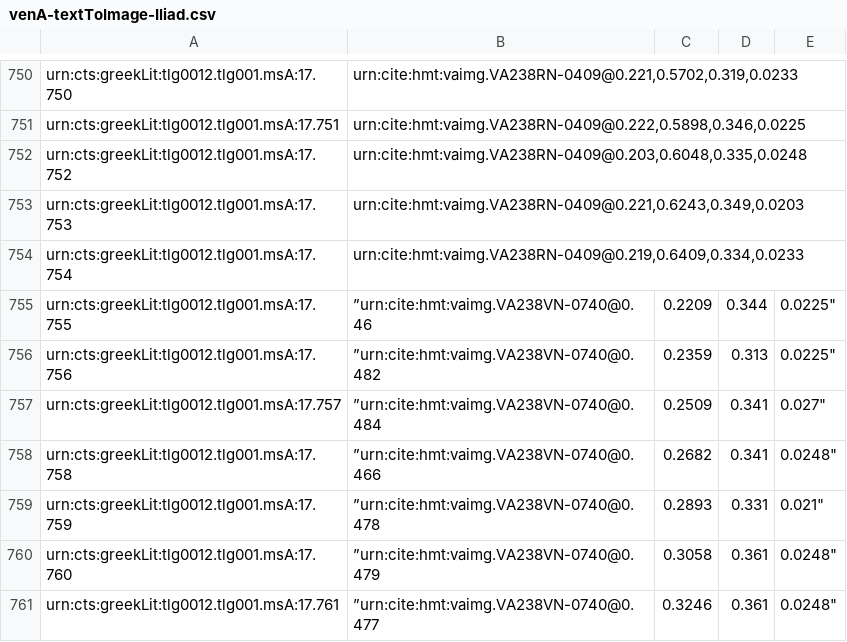
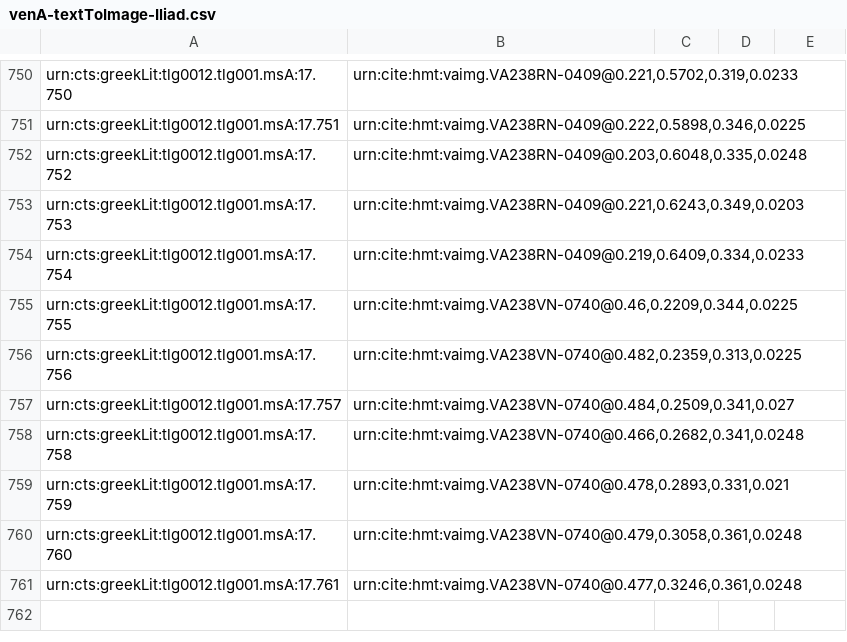
Before and after one commit to mwauke/closed-hc-il17, a CSV file: indices/venA-textToImage-Iliad.csv, drawn as a sheet; only a part is shown, gaps mark what is left out.

Commit message:
Update venA-textToImage-Iliad.csv

```diff
--- a/indices/venA-textToImage-Iliad.csv
+++ b/indices/venA-textToImage-Iliad.csv
@@ -754,8 +754,8 @@ urn:cts:greekLit:tlg0012.tlg001.msA:17.753,"urn:cite:hmt:vaimg.VA238RN-0409@0.22
 urn:cts:greekLit:tlg0012.tlg001.msA:17.754,"urn:cite:hmt:vaimg.VA238RN-0409@0.219,0.6409,0.334,0.0233"
-urn:cts:greekLit:tlg0012.tlg001.msA:17.755,”urn:cite:hmt:vaimg.VA238VN-0740@0.46,0.2209,0.344,0.0225"
-urn:cts:greekLit:tlg0012.tlg001.msA:17.756,”urn:cite:hmt:vaimg.VA238VN-0740@0.482,0.2359,0.313,0.0225"
-urn:cts:greekLit:tlg0012.tlg001.msA:17.757,”urn:cite:hmt:vaimg.VA238VN-0740@0.484,0.2509,0.341,0.027"
-urn:cts:greekLit:tlg0012.tlg001.msA:17.758,”urn:cite:hmt:vaimg.VA238VN-0740@0.466,0.2682,0.341,0.0248"
-urn:cts:greekLit:tlg0012.tlg001.msA:17.759,”urn:cite:hmt:vaimg.VA238VN-0740@0.478,0.2893,0.331,0.021"
-urn:cts:greekLit:tlg0012.tlg001.msA:17.760,”urn:cite:hmt:vaimg.VA238VN-0740@0.479,0.3058,0.361,0.0248"
-urn:cts:greekLit:tlg0012.tlg001.msA:17.761,”urn:cite:hmt:vaimg.VA238VN-0740@0.477,0.3246,0.361,0.0248"
+urn:cts:greekLit:tlg0012.tlg001.msA:17.755,"urn:cite:hmt:vaimg.VA238VN-0740@0.46,0.2209,0.344,0.0225"
+urn:cts:greekLit:tlg0012.tlg001.msA:17.756,"urn:cite:hmt:vaimg.VA238VN-0740@0.482,0.2359,0.313,0.0225"
+urn:cts:greekLit:tlg0012.tlg001.msA:17.757,"urn:cite:hmt:vaimg.VA238VN-0740@0.484,0.2509,0.341,0.027"
+urn:cts:greekLit:tlg0012.tlg001.msA:17.758,"urn:cite:hmt:vaimg.VA238VN-0740@0.466,0.2682,0.341,0.0248"
+urn:cts:greekLit:tlg0012.tlg001.msA:17.759,"urn:cite:hmt:vaimg.VA238VN-0740@0.478,0.2893,0.331,0.021"
+urn:cts:greekLit:tlg0012.tlg001.msA:17.760,"urn:cite:hmt:vaimg.VA238VN-0740@0.479,0.3058,0.361,0.0248"
+urn:cts:greekLit:tlg0012.tlg001.msA:17.761,"urn:cite:hmt:vaimg.VA238VN-0740@0.477,0.3246,0.361,0.0248"
```
